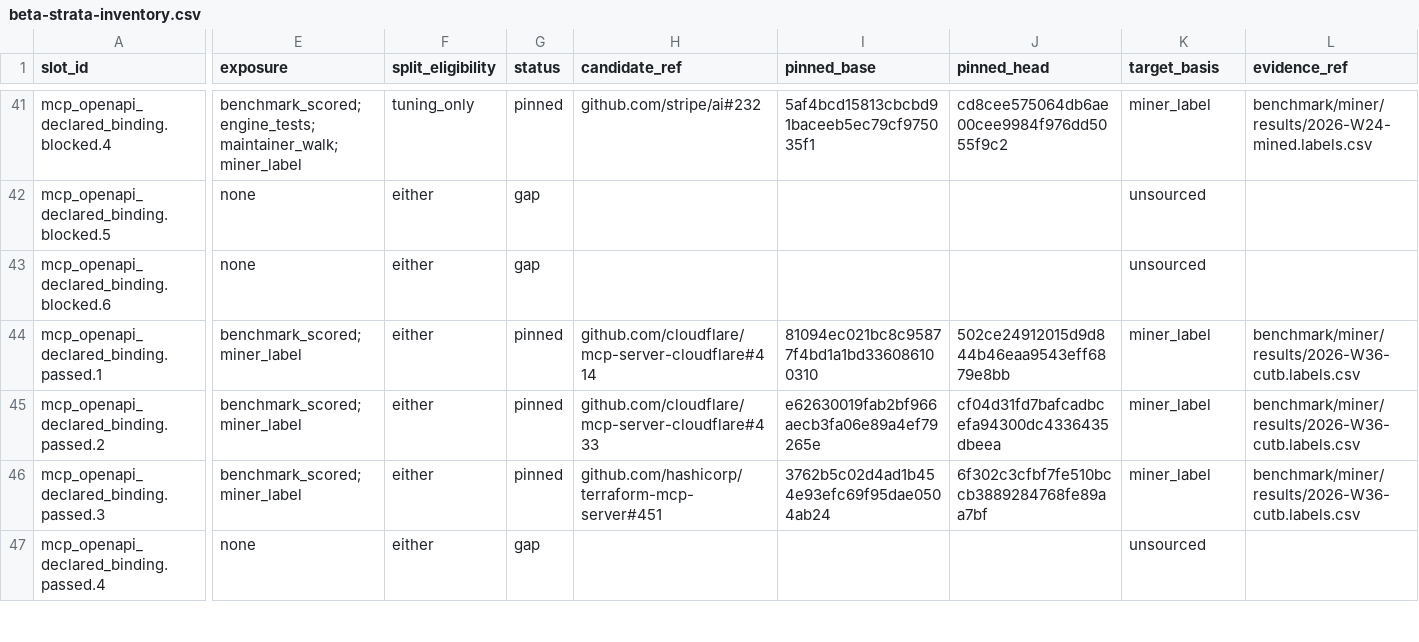
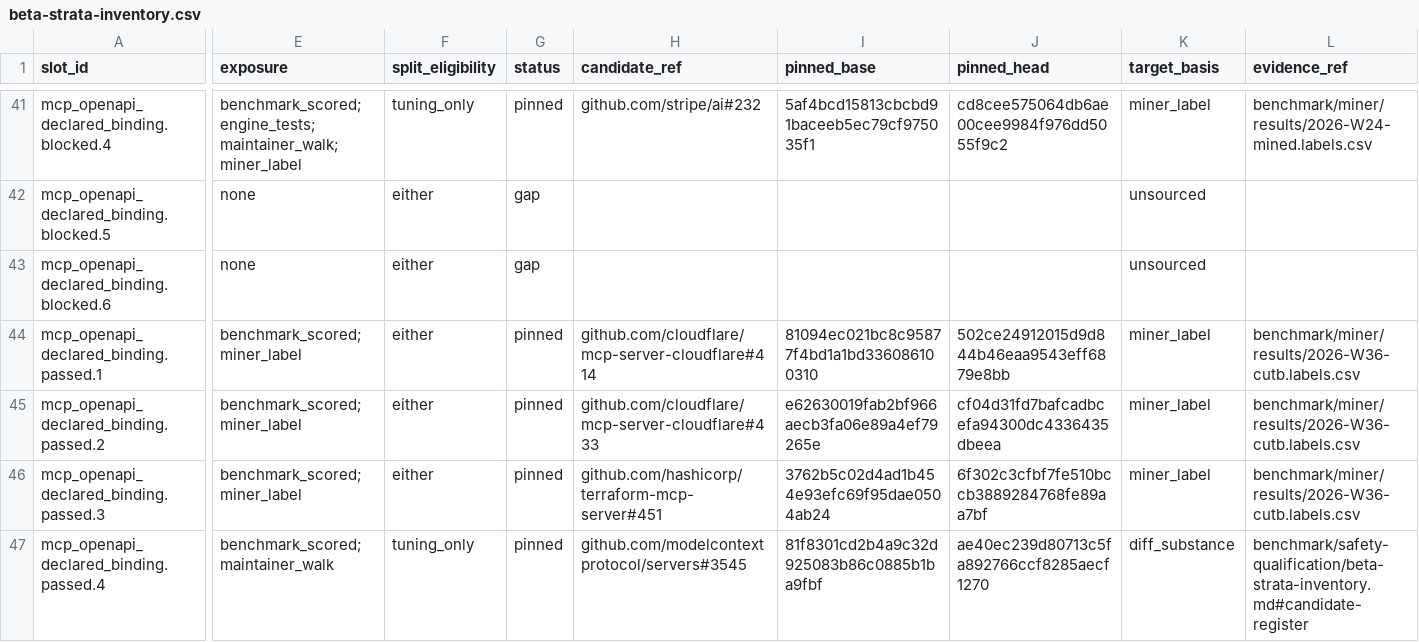
Before and after one commit to ThreeMoonsLab/agents-shipgate, a CSV file: benchmark/safety-qualification/beta-strata-inventory.csv, drawn as a sheet; only a part is shown, gaps mark what is left out; the diff covers the shown part only; the diff names each change by its address in the sheet, - before the commit and + after, or states it on an @@ line.

Commit message:
Fill four beta sourcing gaps from pinned source changes

```diff
--- a/benchmark/safety-qualification/beta-strata-inventory.csv
+++ b/benchmark/safety-qualification/beta-strata-inventory.csv
-E47 (exposure): none
+E47 (exposure): benchmark_scored;maintainer_walk
-F47 (split_eligibility): either
+F47 (split_eligibility): tuning_only
-G47 (status): gap
+G47 (status): pinned
-H47 (candidate_ref): (empty)
+H47 (candidate_ref): github.com/modelcontextprotocol/servers#3545
-I47 (pinned_base): (empty)
+I47 (pinned_base): 81f8301cd2b4a9c32d925083b86c0885b1ba9fbf
-J47 (pinned_head): (empty)
+J47 (pinned_head): ae40ec239d80713c5fa892766ccf8285aecf1270
-K47 (target_basis): unsourced
+K47 (target_basis): diff_substance
-L47 (evidence_ref): (empty)
+L47 (evidence_ref): benchmark/safety-qualification/beta-strata-inventory.md#candidate-register
```
Also changed, not shown: 32 edited cells elsewhere in this file, 2 other files.
